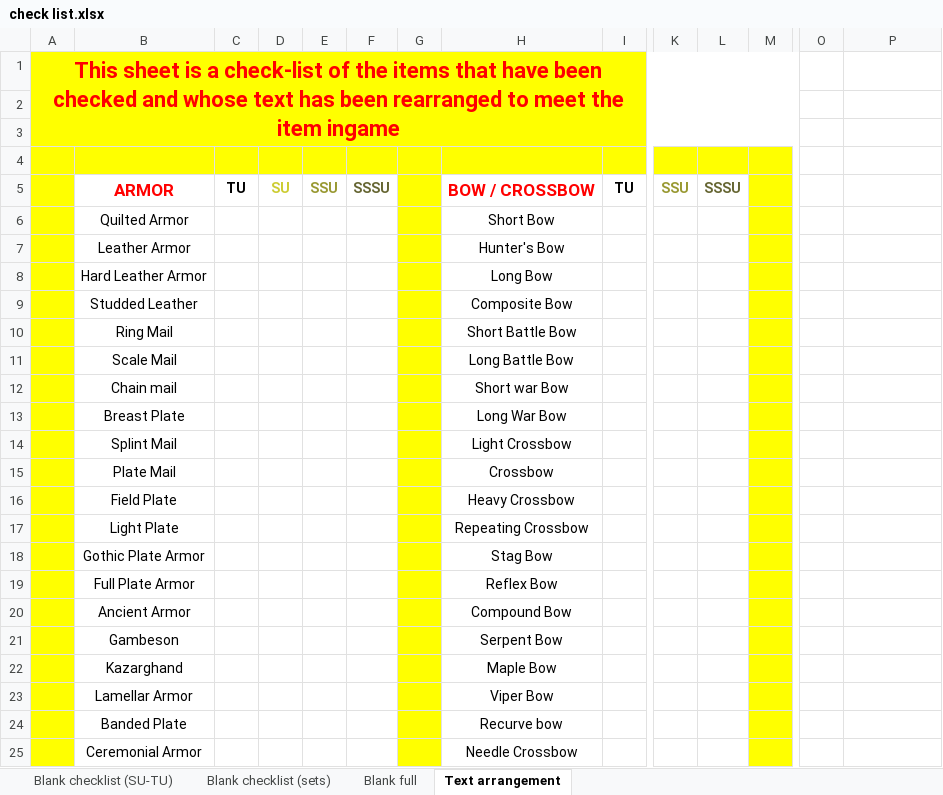
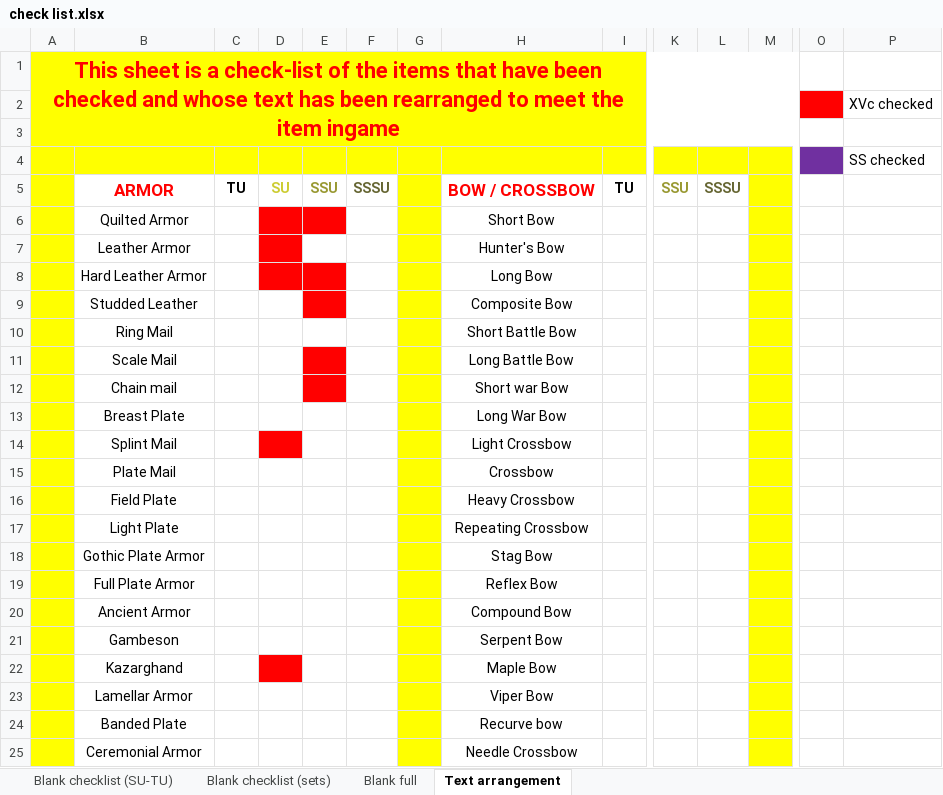
Before and after one commit to Quirinus/MXLU_Documentation, an Excel workbook: check list.xlsx, sheet Text arrangement, drawn as a sheet; only a part is shown, gaps mark what is left out; values as stored, in another font and other column widths than the file's, no borders; removed rows and columns are numbered as before the commit, all else as after; rows hold the shown columns only; the diff covers the shown part only; the diff names each change by its address in the sheet, - before the commit and + after, or states it on an @@ line.

Commit message:
fixed a few su
updated text on a few su items and updated checklist

```diff
--- a/check list.xlsx (sheet Text arrangement)
+++ b/check list.xlsx (sheet Text arrangement)
-A1:M3 merged
+A1:M3 merged
+row 2:  |  |  |  |  |  |  |  |  |  |  |  |  | XVc checked
-O4 fill: none
+O4 fill: #7030A0
-P4: (empty)
+P4: SS checked
-row 4: (empty)
-D6:E6 fill: none
+D6:E6 fill: #FF0000
-D7 fill: none
+D7 fill: #FF0000
-D8:E8 fill: none
+D8:E8 fill: #FF0000
-E9 fill: none
+E9 fill: #FF0000
-E11:E12 fill: none
+E11:E12 fill: #FF0000
-D14 fill: none
+D14 fill: #FF0000
-D22 fill: none
+D22 fill: #FF0000
```
Also changed, not shown: cell formats elsewhere in this sheet, 1 other file.
